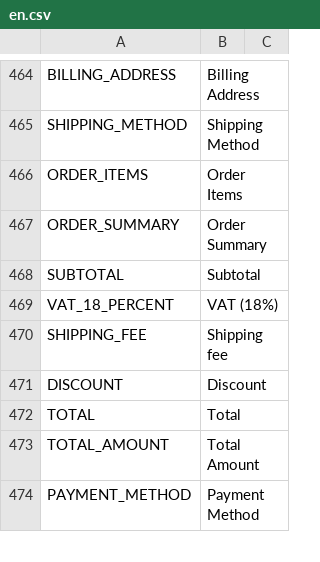
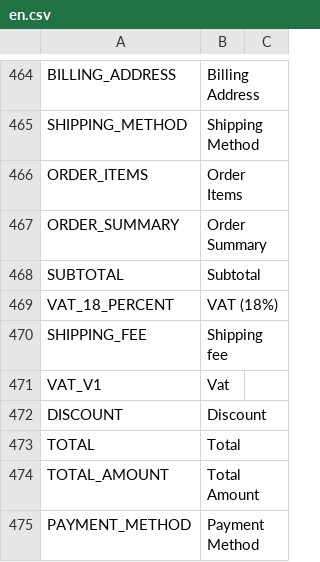
Before and after one commit to frontend-ingold/b2ctemplate, a CSV file: en.csv, drawn as a sheet; only a part is shown, gaps mark what is left out; the diff names each change by its address in the sheet, - before the commit and + after, or states it on an @@ line.

```diff
--- a/en.csv
+++ b/en.csv
+row 471: VAT_V1 | Vat
```
Also changed, not shown: de.csv.
